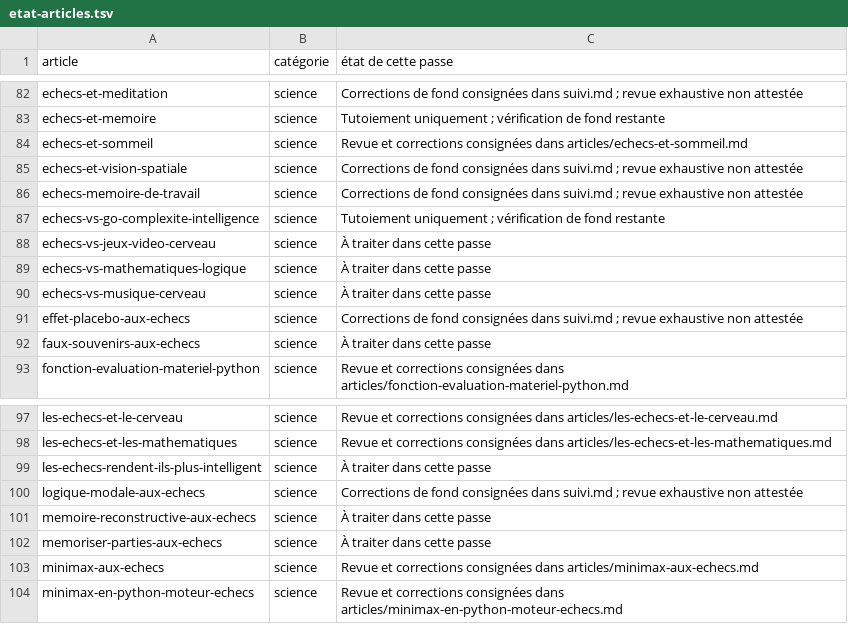
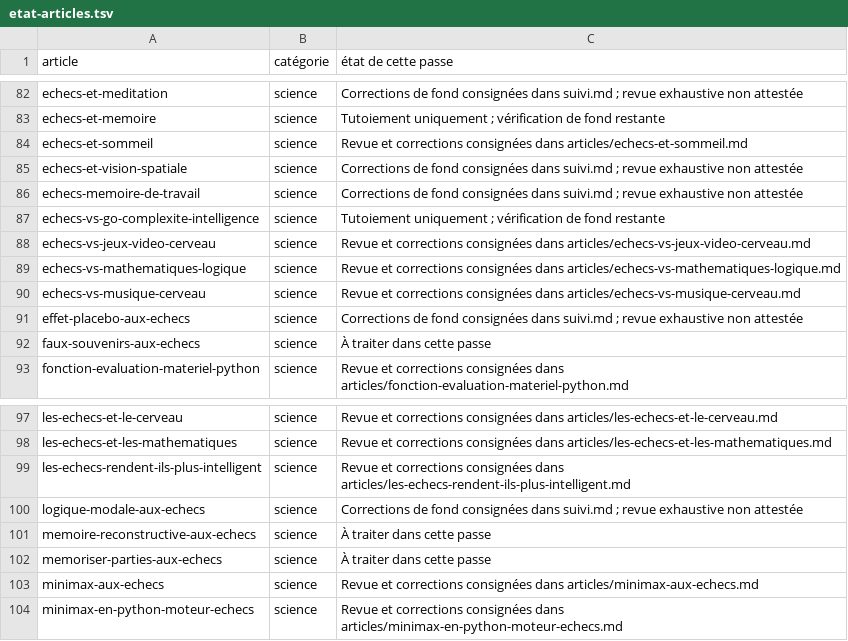
Before and after one commit to Frozalex/blogdungaucher, a TSV file: docs/corrections-editoriales/etat-articles.tsv, drawn as a sheet; only a part is shown, gaps mark what is left out.

Commit message:
fix(les-echecs-rendent-ils-plus-intelligent): vérifier les comparaisons et limiter les promesses de transfert

```diff
--- a/docs/corrections-editoriales/etat-articles.tsv
+++ b/docs/corrections-editoriales/etat-articles.tsv
@@ -87,5 +87,5 @@ echecs-memoire-de-travail	science	Corrections de fond consignées dans suivi.md
 echecs-vs-go-complexite-intelligence	science	Tutoiement uniquement ; vérification de fond restante
-echecs-vs-jeux-video-cerveau	science	À traiter dans cette passe
-echecs-vs-mathematiques-logique	science	À traiter dans cette passe
-echecs-vs-musique-cerveau	science	À traiter dans cette passe
+echecs-vs-jeux-video-cerveau	science	Revue et corrections consignées dans articles/echecs-vs-jeux-video-cerveau.md
+echecs-vs-mathematiques-logique	science	Revue et corrections consignées dans articles/echecs-vs-mathematiques-logique.md
+echecs-vs-musique-cerveau	science	Revue et corrections consignées dans articles/echecs-vs-musique-cerveau.md
 effet-placebo-aux-echecs	science	Corrections de fond consignées dans suivi.md ; revue exhaustive non attestée
@@ -98,3 +98,3 @@ les-echecs-et-le-cerveau	science	Revue et corrections consignées dans articles/
 les-echecs-et-les-mathematiques	science	Revue et corrections consignées dans articles/les-echecs-et-les-mathematiques.md
-les-echecs-rendent-ils-plus-intelligent	science	À traiter dans cette passe
+les-echecs-rendent-ils-plus-intelligent	science	Revue et corrections consignées dans articles/les-echecs-rendent-ils-plus-intelligent.md
 logique-modale-aux-echecs	science	Corrections de fond consignées dans suivi.md ; revue exhaustive non attestée
```
Also changed, not shown: 2 other files.
